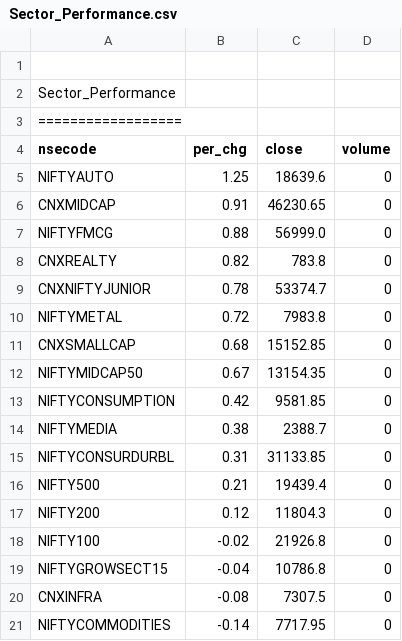
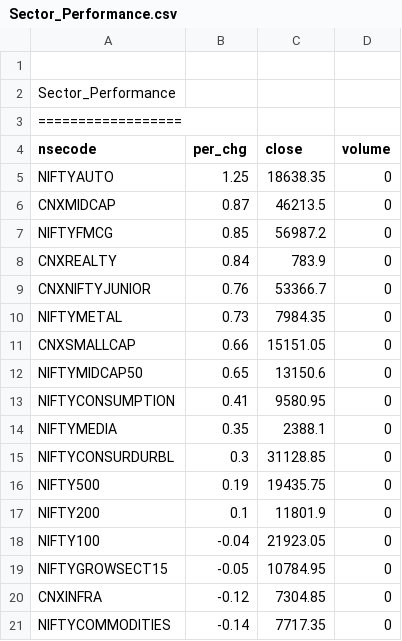
Before and after one commit to satishcse/mkt_updates, a CSV file: Sector_Performance.csv, drawn as a sheet; only a part is shown; the diff covers the shown part only.

```diff
--- a/Sector_Performance.csv
+++ b/Sector_Performance.csv
@@ -4,18 +4,18 @@ Sector_Performance,,,,
 nsecode,per_chg,close,volume
-NIFTYAUTO,1.25,18639.6,0
-CNXMIDCAP,0.91,46230.65,0
-NIFTYFMCG,0.88,56999.0,0
-CNXREALTY,0.82,783.8,0
-CNXNIFTYJUNIOR,0.78,53374.7,0
-NIFTYMETAL,0.72,7983.8,0
-CNXSMALLCAP,0.68,15152.85,0
-NIFTYMIDCAP50,0.67,13154.35,0
-NIFTYCONSUMPTION,0.42,9581.85,0
-NIFTYMEDIA,0.38,2388.7,0
-NIFTYCONSURDURBL,0.31,31133.85,0
-NIFTY500,0.21,19439.4,0
-NIFTY200,0.12,11804.3,0
-NIFTY100,-0.02,21926.8,0
-NIFTYGROWSECT15,-0.04,10786.8,0
-CNXINFRA,-0.08,7307.5,0
-NIFTYCOMMODITIES,-0.14,7717.95,0
+NIFTYAUTO,1.25,18638.35,0
+CNXMIDCAP,0.87,46213.5,0
+NIFTYFMCG,0.85,56987.2,0
+CNXREALTY,0.84,783.9,0
+CNXNIFTYJUNIOR,0.76,53366.7,0
+NIFTYMETAL,0.73,7984.35,0
+CNXSMALLCAP,0.66,15151.05,0
+NIFTYMIDCAP50,0.65,13150.6,0
+NIFTYCONSUMPTION,0.41,9580.95,0
+NIFTYMEDIA,0.35,2388.1,0
+NIFTYCONSURDURBL,0.3,31128.85,0
+NIFTY500,0.19,19435.75,0
+NIFTY200,0.1,11801.9,0
+NIFTY100,-0.04,21923.05,0
+NIFTYGROWSECT15,-0.05,10784.95,0
+CNXINFRA,-0.12,7304.85,0
+NIFTYCOMMODITIES,-0.14,7717.35,0
```
Also changed, not shown: 2 added rows, 2 removed rows and 17 edited cells elsewhere in this file, 5 other files.
